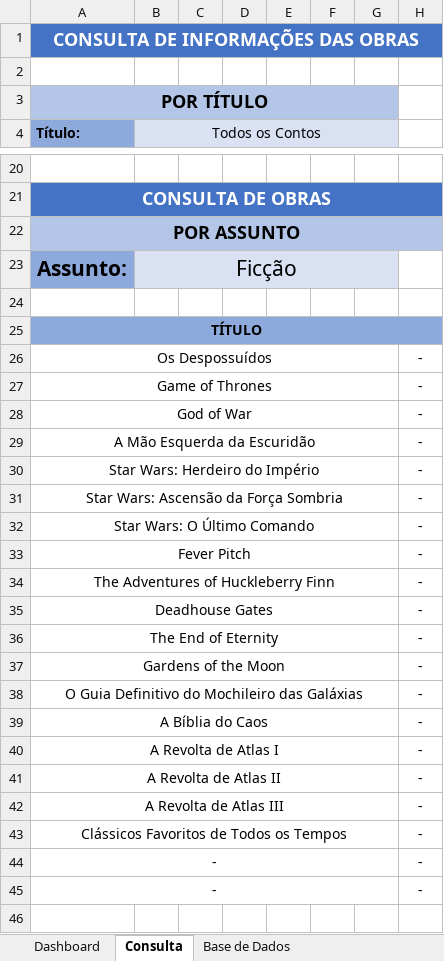
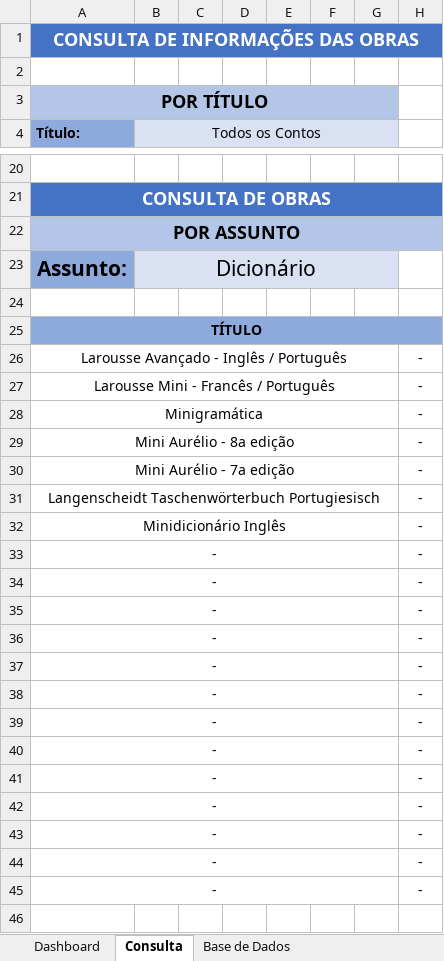
Before and after one commit to ViniciusPereira-1/Biblioteca_Pessoal, an Excel workbook: Biblioteca Pessoal.xlsm, sheet Consulta, drawn as a sheet; only a part is shown, gaps mark what is left out; values as stored, in another font and other column widths than the file's, no borders; charts and pictures not drawn; the diff names each change by its address in the sheet, - before the commit and + after, or states it on an @@ line.

```diff
--- a/Biblioteca Pessoal.xlsm (sheet Consulta)
+++ b/Biblioteca Pessoal.xlsm (sheet Consulta)
-B23 (Todos os Contos): Ficção
+B23 (Todos os Contos): Dicionário
-A26 (Título:): Os Despossuídos
+A26 (Título:): Larousse Avançado - Inglês / Português
-A27 (Título:): Game of Thrones
+A27 (Título:): Larousse Mini - Francês / Português
-A28 (Título:): God of War
+A28 (Título:): Minigramática
-A29 (Título:): A Mão Esquerda da Escuridão
+A29 (Título:): Mini Aurélio - 8a edição
-A30 (Título:): Star Wars: Herdeiro do Império
+A30 (Título:): Mini Aurélio - 7a edição
-A31 (Título:): Star Wars: Ascensão da Força Sombria
+A31 (Título:): Langenscheidt Taschenwörterbuch Portugiesisch
-A32 (Título:): Star Wars: O Último Comando
+A32 (Título:): Minidicionário Inglês
-A33 (Título:): Fever Pitch
+A33 (Título:): -
-A34 (Título:): The Adventures of Huckleberry Finn
+A34 (Título:): -
-A35 (Título:): Deadhouse Gates
+A35 (Título:): -
-A36 (Título:): The End of Eternity
+A36 (Título:): -
-A37 (Título:): Gardens of the Moon
+A37 (Título:): -
-A38 (Título:): O Guia Definitivo do Mochileiro das Galáxias
+A38 (Título:): -
-A39 (Título:): A Bíblia do Caos
+A39 (Título:): -
-A40 (Título:): A Revolta de Atlas I
+A40 (Título:): -
-A41 (Título:): A Revolta de Atlas II
+A41 (Título:): -
-A42 (Título:): A Revolta de Atlas III
+A42 (Título:): -
-A43 (Título:): Clássicos Favoritos de Todos os Tempos
+A43 (Título:): -
```
Also changed, not shown: sheet Tabelas Dinâmicas, sheet Dashboard, sheet Base de Dados, charts or pictures.
